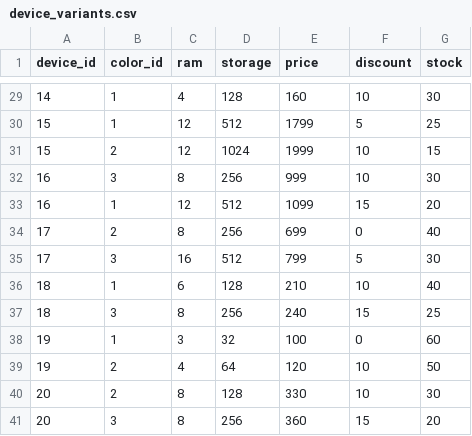
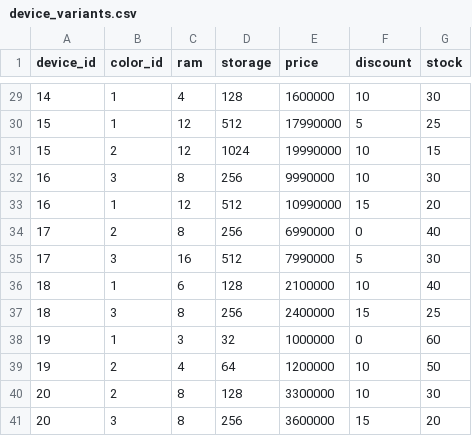
Before and after one commit to t-web-ai/mobi-mart, a CSV file: database/seeders/csv/device_variants.csv, drawn as a sheet; only a part is shown, gaps mark what is left out; the diff covers the shown part only.

```diff
--- a/database/seeders/csv/device_variants.csv
+++ b/database/seeders/csv/device_variants.csv
@@ -29,13 +29,13 @@ device_id;color_id;ram;storage;price;discount;stock
-14;1;4;128;160;10;30
-15;1;12;512;1799;5;25
-15;2;12;1024;1999;10;15
-16;3;8;256;999;10;30
-16;1;12;512;1099;15;20
-17;2;8;256;699;0;40
-17;3;16;512;799;5;30
-18;1;6;128;210;10;40
-18;3;8;256;240;15;25
-19;1;3;32;100;0;60
-19;2;4;64;120;10;50
-20;2;8;128;330;10;30
-20;3;8;256;360;15;20
+14;1;4;128;1600000;10;30
+15;1;12;512;17990000;5;25
+15;2;12;1024;19990000;10;15
+16;3;8;256;9990000;10;30
+16;1;12;512;10990000;15;20
+17;2;8;256;6990000;0;40
+17;3;16;512;7990000;5;30
+18;1;6;128;2100000;10;40
+18;3;8;256;2400000;15;25
+19;1;3;32;1000000;0;60
+19;2;4;64;1200000;10;50
+20;2;8;128;3300000;10;30
+20;3;8;256;3600000;15;20
```
Also changed, not shown: 27 edited cells elsewhere in this file, 3 other files.
